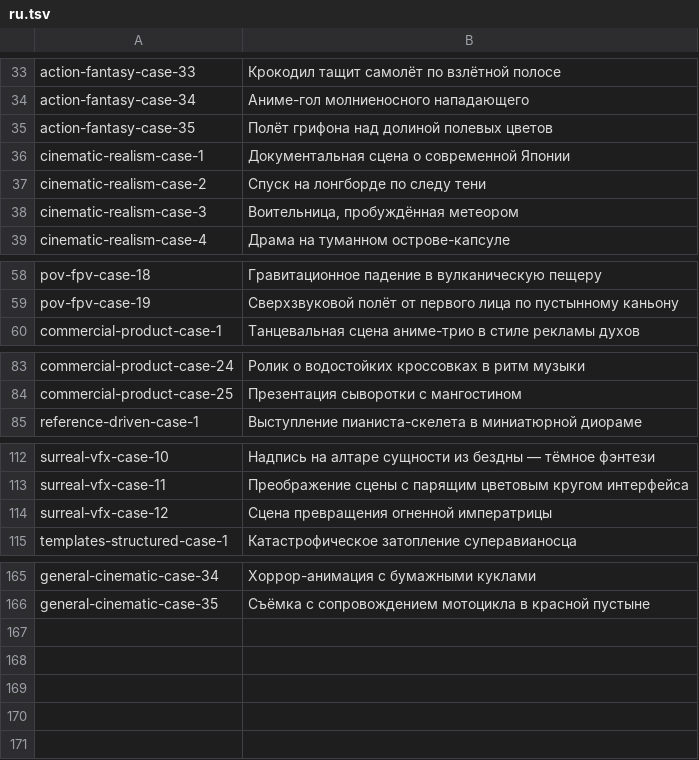
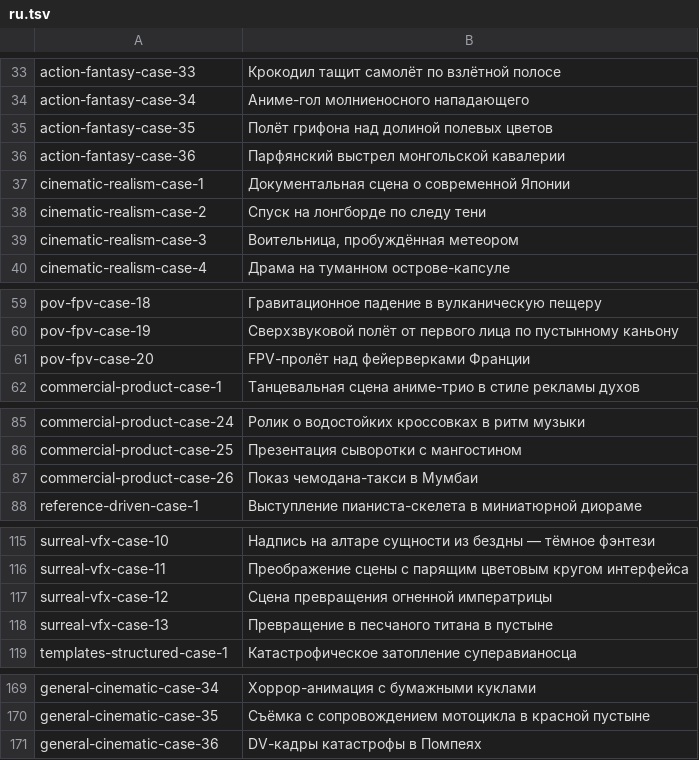
Before and after one commit to Evolink-AI/awesome-seedance-2.0-prompts, a TSV file: data/localized-titles/ru.tsv, drawn as a sheet; only a part is shown, gaps mark what is left out.

Commit message:
Add five Seedance 2 prompt cases

```diff
--- a/data/localized-titles/ru.tsv
+++ b/data/localized-titles/ru.tsv
@@ -35,2 +35,3 @@ action-fantasy-case-34	Аниме-гол молниеносного напада
 action-fantasy-case-35	Полёт грифона над долиной полевых цветов
+action-fantasy-case-36	Парфянский выстрел монгольской кавалерии
 cinematic-realism-case-1	Документальная сцена о современной Японии
@@ -59,2 +60,3 @@ pov-fpv-case-18	Гравитационное падение в вулканич
 pov-fpv-case-19	Сверхзвуковой полёт от первого лица по пустынному каньону
+pov-fpv-case-20	FPV-пролёт над фейерверками Франции
 commercial-product-case-1	Танцевальная сцена аниме-трио в стиле рекламы духов
@@ -84,2 +86,3 @@ commercial-product-case-24	Ролик о водостойких кроссовк
 commercial-product-case-25	Презентация сыворотки с мангостином
+commercial-product-case-26	Показ чемодана-такси в Мумбаи
 reference-driven-case-1	Выступление пианиста-скелета в миниатюрной диораме
@@ -114,2 +117,3 @@ surreal-vfx-case-11	Преображение сцены с парящим цве
 surreal-vfx-case-12	Сцена превращения огненной императрицы
+surreal-vfx-case-13	Превращение в песчаного титана в пустыне
 templates-structured-case-1	Катастрофическое затопление суперавианосца
@@ -166 +170,2 @@ general-cinematic-case-34	Хоррор-анимация с бумажными к
 general-cinematic-case-35	Съёмка с сопровождением мотоцикла в красной пустыне
+general-cinematic-case-36	DV-кадры катастрофы в Помпеях
```
Also changed, not shown: data/localized-titles/de.tsv, data/localized-titles/es.tsv, 20 other files.
